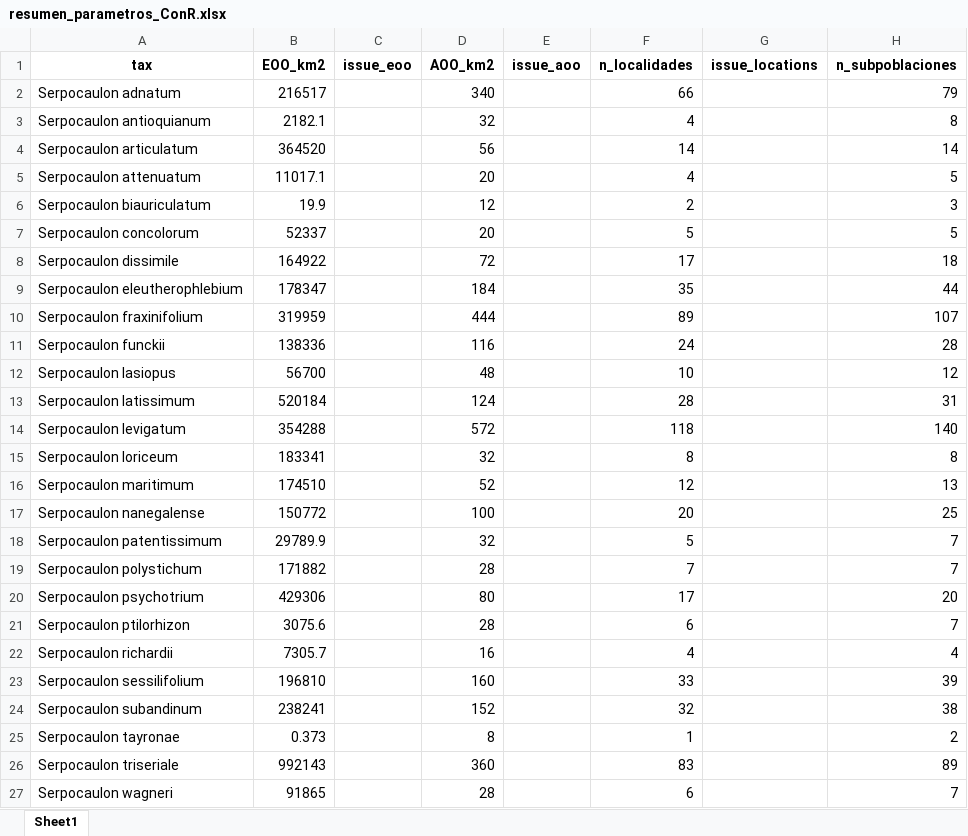
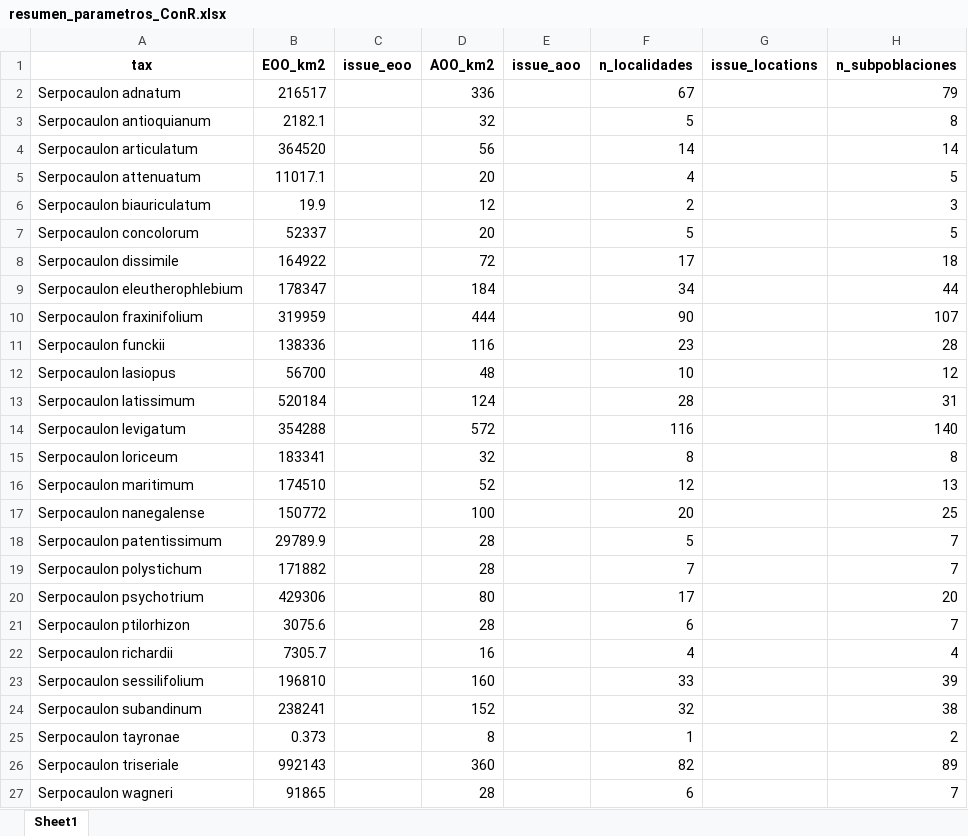
Before and after one commit to Veronicabc-max/SerpocaulonAssessment, an Excel workbook: resultados/ConR/criterioB/resumen_parametros_ConR.xlsx, sheet Sheet1, drawn as a sheet; values as stored, in another font and other column widths than the file's, no borders; the diff names each change by its address in the sheet, - before the commit and + after, or states it on an @@ line.

```diff
--- a/resultados/ConR/criterioB/resumen_parametros_ConR.xlsx (sheet Sheet1)
+++ b/resultados/ConR/criterioB/resumen_parametros_ConR.xlsx (sheet Sheet1)
-D2 (AOO_km2): 340
+D2 (AOO_km2): 336
-F2 (n_localidades): 66
+F2 (n_localidades): 67
-F3 (n_localidades): 4
+F3 (n_localidades): 5
-F9 (n_localidades): 35
+F9 (n_localidades): 34
-F10 (n_localidades): 89
+F10 (n_localidades): 90
-F11 (n_localidades): 24
+F11 (n_localidades): 23
-F14 (n_localidades): 118
+F14 (n_localidades): 116
-D18 (AOO_km2): 32
+D18 (AOO_km2): 28
-F26 (n_localidades): 83
+F26 (n_localidades): 82
```
Also changed, not shown: 3 other files.
